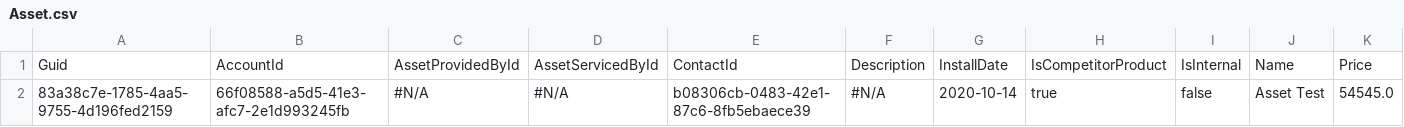
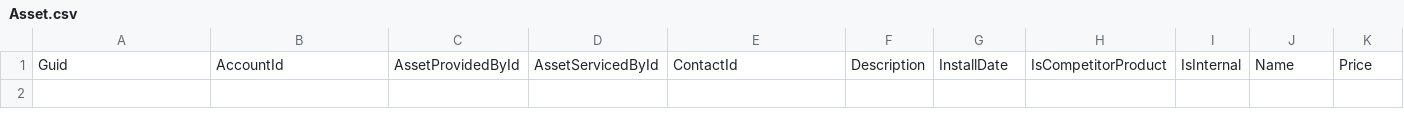
Before and after one commit to prodlytestuser/CPQTest8, a CSV file: Asset.csv, drawn as a sheet; only a part is shown; rows hold the shown columns only; the diff names each change by its address in the sheet, - before the commit and + after, or states it on an @@ line.

Commit message:
Update Asset.csv

```diff
--- a/Asset.csv
+++ b/Asset.csv
-row 2: 83a38c7e-1785-4aa5-9755-4d196fed2159 | 66f08588-a5d5-41e3-afc7-2e1d993245fb | #N/A | #N/A | b08306cb-0483-42e1-87c6-8fb5ebaece39 | #N/A | 2020-10-14 | true | false | Asset Test | 54545.0
```
